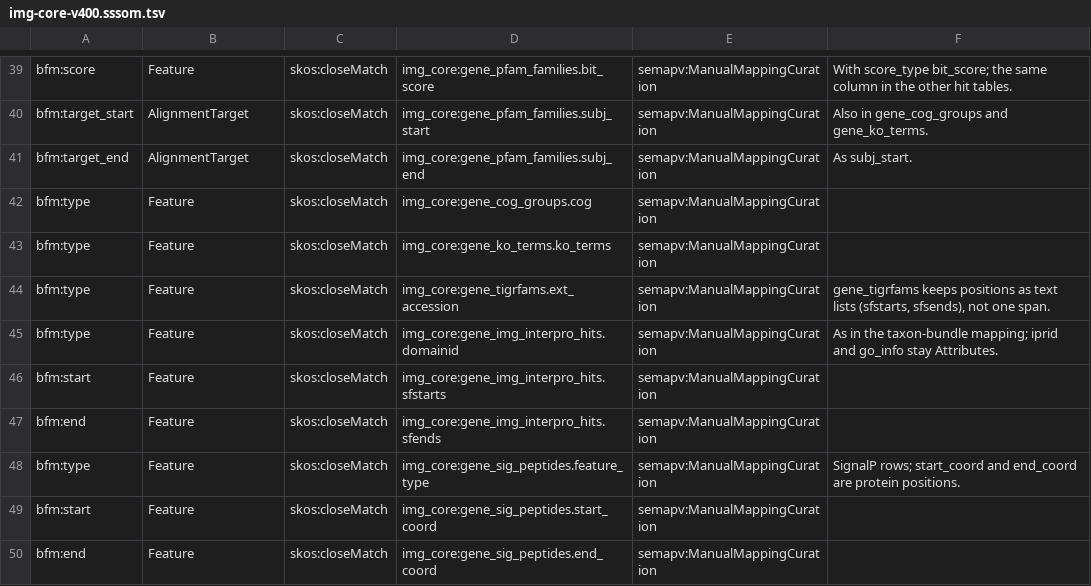
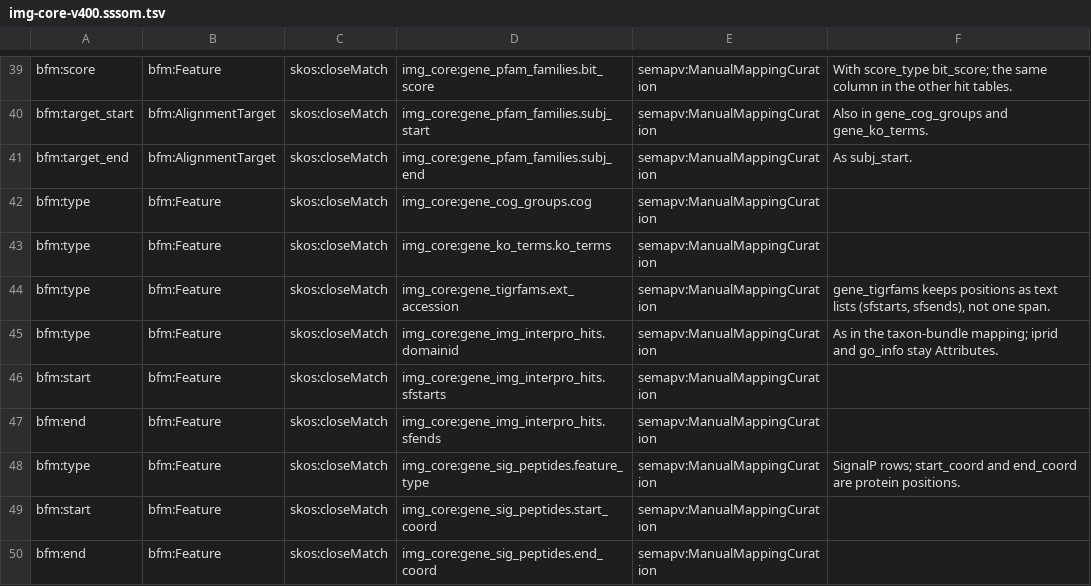
Before and after one commit to turbomam/feature-table-corpus, a TSV file: model/crosswalks/img-core-v400.sssom.tsv, drawn as a sheet; only a part is shown, gaps mark what is left out; the diff covers the shown part only; the diff names each change by its address in the sheet, - before the commit and + after, or states it on an @@ line.

```diff
--- a/model/crosswalks/img-core-v400.sssom.tsv
+++ b/model/crosswalks/img-core-v400.sssom.tsv
-B39: Feature
+B39: bfm:Feature
-B40:B41: AlignmentTarget
+B40:B41: bfm:AlignmentTarget
-B42:B50: Feature
+B42:B50: bfm:Feature
```
Also changed, not shown: 28 edited cells elsewhere in this file, 1 other file.
